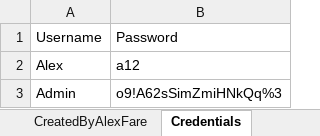
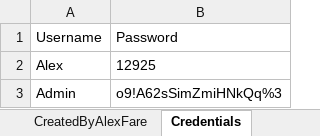
Before and after one commit to alexfare/GageCalibrationTracker, an Excel workbook: Gage Calibration Tracker.xlsm, sheet Credentials, drawn as a sheet; values as stored, in another font and other column widths than the file's, no borders; table styles not drawn; the diff names each change by its address in the sheet, - before the commit and + after, or states it on an @@ line.

```diff
--- a/Gage Calibration Tracker.xlsm (sheet Credentials)
+++ b/Gage Calibration Tracker.xlsm (sheet Credentials)
-B2: a12
+B2: 12925
```
Also changed, not shown: sheet CreatedByAlexFare, hidden cells, 4 other files.
